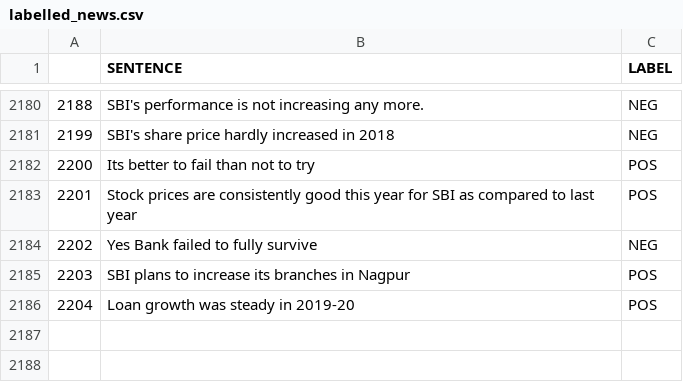
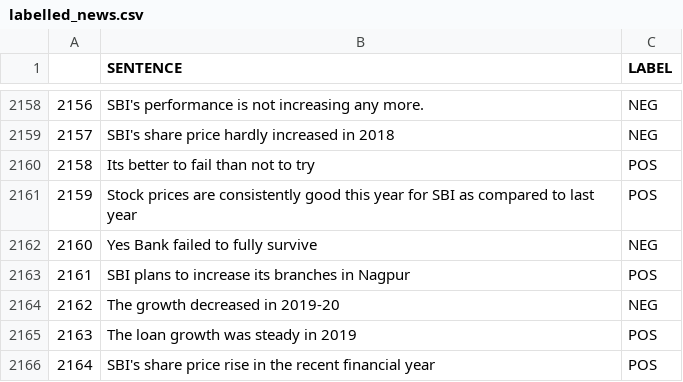
Before and after one commit to abdulsmapara/B.Tech-Final-Year-Project, a CSV file: Sentiment Analysis/labelled_news.csv, drawn as a sheet; only a part is shown, gaps mark what is left out; addresses are those after the commit; the diff covers the shown part only; the diff names each change by its address in the sheet, - before the commit and + after, or states it on an @@ line.

```diff
--- a/Sentiment Analysis/labelled_news.csv
+++ b/Sentiment Analysis/labelled_news.csv
@@ column A renumbered between rows 2151 and 2165 @@
+row 2164: 2162 | The growth decreased in 2019-20 | NEG
-B2165 (SENTENCE): Loan growth was steady in 2019-20
+B2165 (SENTENCE): The loan growth was steady in 2019
+row 2166: 2164 | SBI's share price rise in the recent financial year | POS
```
Also changed, not shown: 22 removed rows elsewhere in this file, 3 other files.
